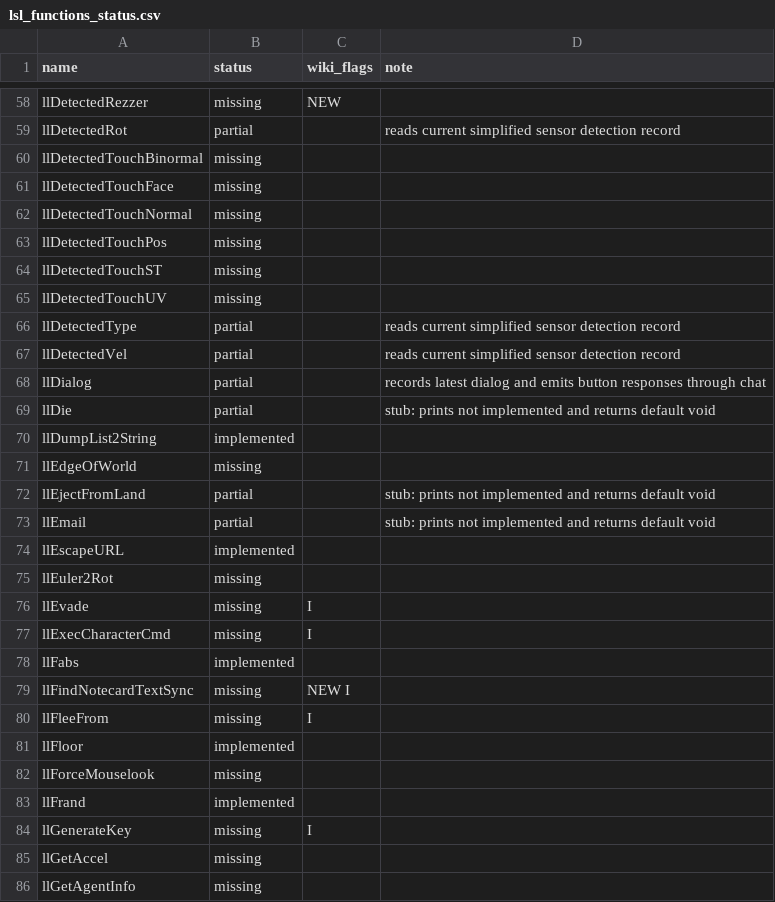
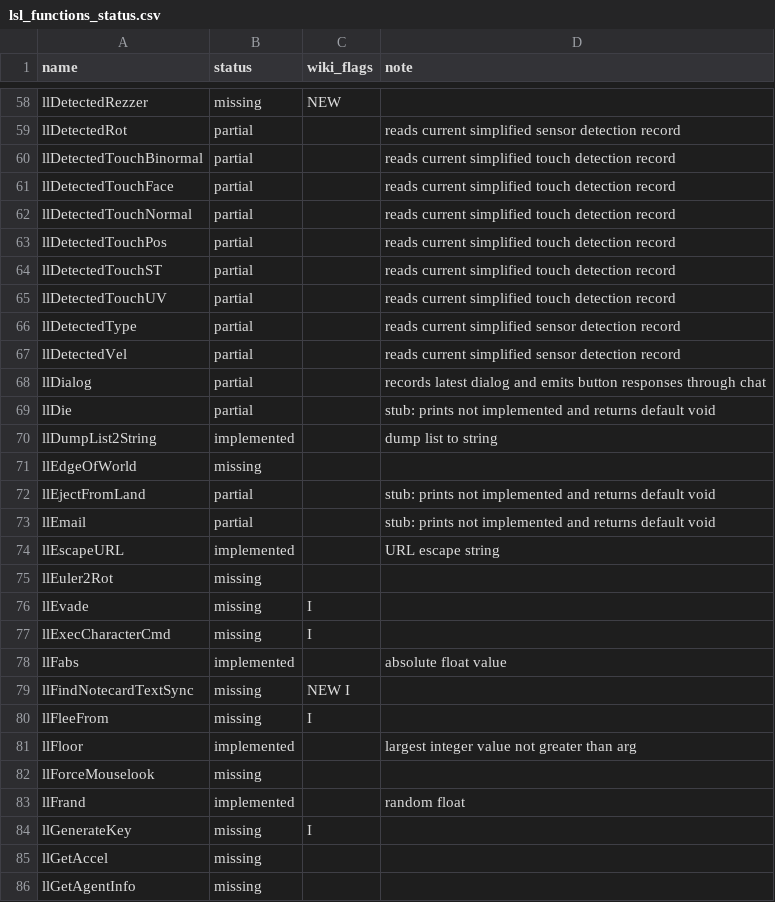
Before and after one commit to yoctobyte/lsldeveloper, a CSV file: data/lsl_functions_status.csv, drawn as a sheet; only a part is shown, gaps mark what is left out; the diff covers the shown part only.

```diff
--- a/data/lsl_functions_status.csv
+++ b/data/lsl_functions_status.csv
@@ -59,8 +59,8 @@ llDetectedRezzer,missing,NEW,
 llDetectedRot,partial,,reads current simplified sensor detection record
-llDetectedTouchBinormal,missing,,
-llDetectedTouchFace,missing,,
-llDetectedTouchNormal,missing,,
-llDetectedTouchPos,missing,,
-llDetectedTouchST,missing,,
-llDetectedTouchUV,missing,,
+llDetectedTouchBinormal,partial,,reads current simplified touch detection record
+llDetectedTouchFace,partial,,reads current simplified touch detection record
+llDetectedTouchNormal,partial,,reads current simplified touch detection record
+llDetectedTouchPos,partial,,reads current simplified touch detection record
+llDetectedTouchST,partial,,reads current simplified touch detection record
+llDetectedTouchUV,partial,,reads current simplified touch detection record
 llDetectedType,partial,,reads current simplified sensor detection record
@@ -69,3 +69,3 @@ llDialog,partial,,records latest dialog and emits button responses through chat
 llDie,partial,,stub: prints not implemented and returns default void
-llDumpList2String,implemented,,
+llDumpList2String,implemented,,dump list to string
 llEdgeOfWorld,missing,,
@@ -73,3 +73,3 @@ llEjectFromLand,partial,,stub: prints not implemented and returns default void
 llEmail,partial,,stub: prints not implemented and returns default void
-llEscapeURL,implemented,,
+llEscapeURL,implemented,,URL escape string
 llEuler2Rot,missing,,
@@ -77,8 +77,8 @@ llEvade,missing,I,
 llExecCharacterCmd,missing,I,
-llFabs,implemented,,
+llFabs,implemented,,absolute float value
 llFindNotecardTextSync,missing,NEW I,
 llFleeFrom,missing,I,
-llFloor,implemented,,
+llFloor,implemented,,largest integer value not greater than arg
 llForceMouselook,missing,,
-llFrand,implemented,,
+llFrand,implemented,,random float
 llGenerateKey,missing,I,
```
Also changed, not shown: 48 edited cells elsewhere in this file, 24 other files.
